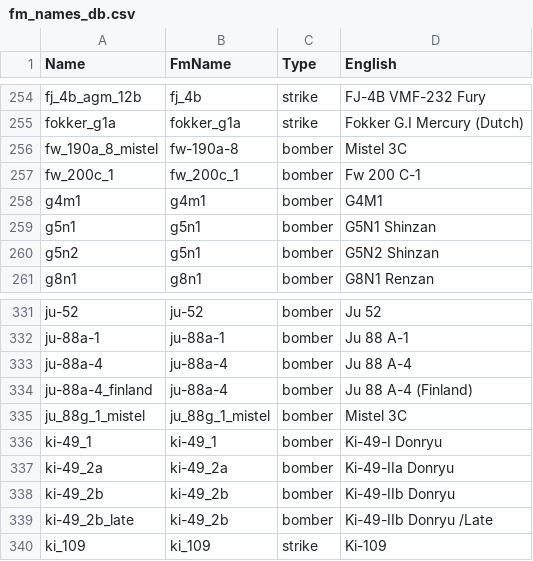
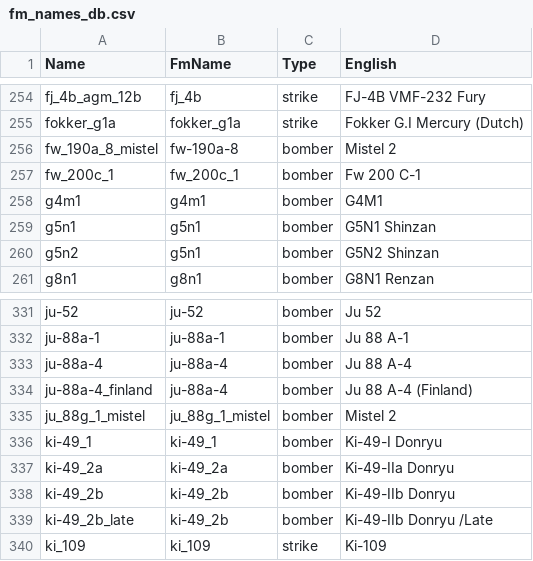
Before and after one commit to SpaceCapo/warthunder-byo-fm, a CSV file: latest/fm/fm_names_db.csv, drawn as a sheet; only a part is shown, gaps mark what is left out.

```diff
--- a/latest/fm/fm_names_db.csv
+++ b/latest/fm/fm_names_db.csv
@@ -255,3 +255,3 @@ fj_4b_agm_12b;fj_4b;strike;FJ-4B VMF-232 Fury
 fokker_g1a;fokker_g1a;strike;Fokker G.I Mercury (Dutch)
-fw_190a_8_mistel;fw-190a-8;bomber;Mistel 3C
+fw_190a_8_mistel;fw-190a-8;bomber;Mistel 2
 fw_200c_1;fw_200c_1;bomber;Fw 200 C-1
@@ -334,3 +334,3 @@ ju-88a-4;ju-88a-4;bomber;Ju 88 A-4
 ju-88a-4_finland;ju-88a-4;bomber;Ju 88 A-4 (Finland)
-ju_88g_1_mistel;ju_88g_1_mistel;bomber;Mistel 3C
+ju_88g_1_mistel;ju_88g_1_mistel;bomber;Mistel 2
 ki-49_1;ki-49_1;bomber;Ki-49-I Donryu
```
Also changed, not shown: 5 other files.
